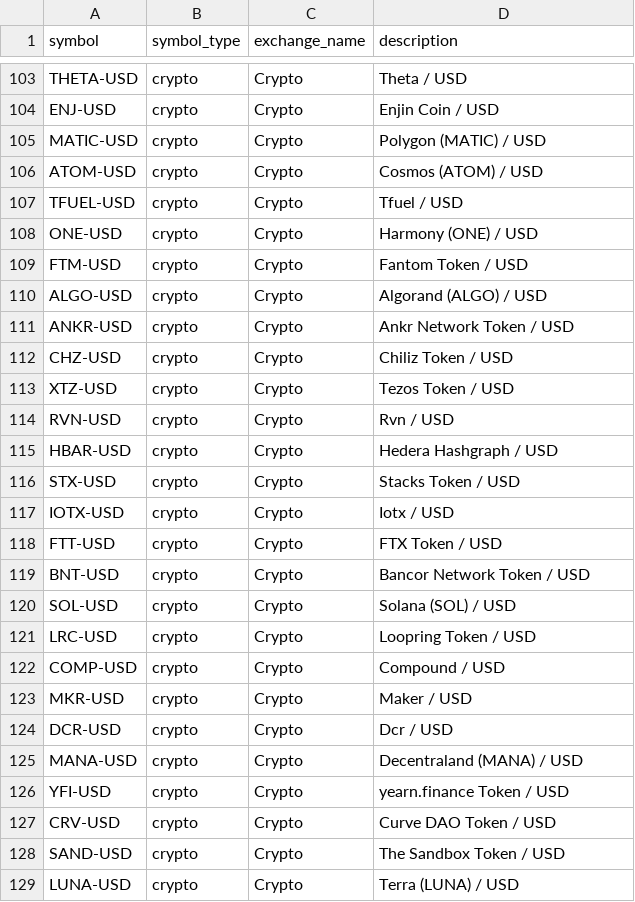
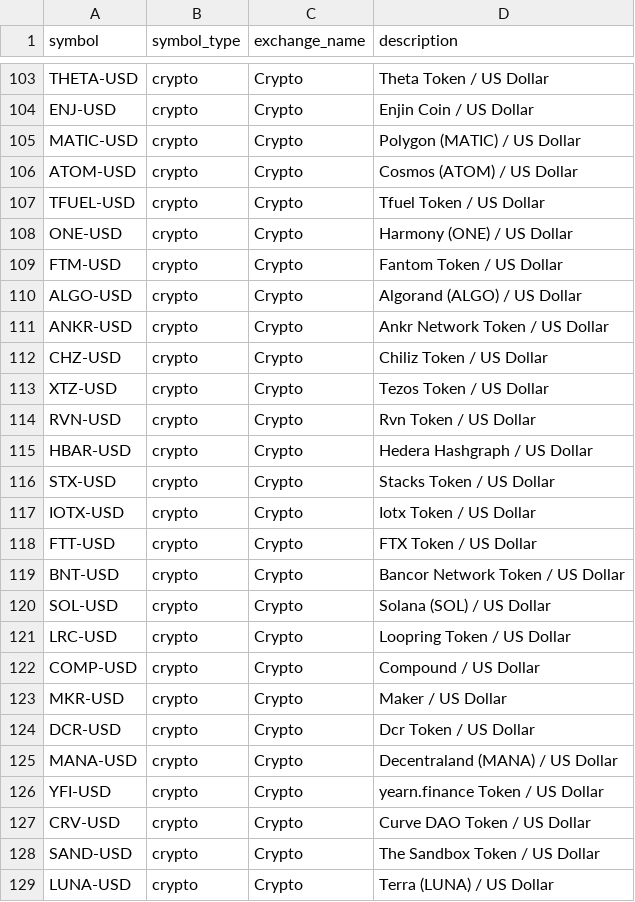
Before and after one commit to Pvitaly91/engapp-codex, a CSV file: public/outpu.csv, drawn as a sheet; only a part is shown, gaps mark what is left out; the diff covers the shown part only; the diff names each change by its address in the sheet, - before the commit and + after, or states it on an @@ line.

Commit message:
Expand crypto quote descriptions to full currency names

```diff
--- a/public/outpu.csv
+++ b/public/outpu.csv
-D103 (description): Theta / USD
+D103 (description): Theta Token / US Dollar
-D104 (description): Enjin Coin / USD
+D104 (description): Enjin Coin / US Dollar
-D105 (description): Polygon (MATIC) / USD
+D105 (description): Polygon (MATIC) / US Dollar
-D106 (description): Cosmos (ATOM) / USD
+D106 (description): Cosmos (ATOM) / US Dollar
-D107 (description): Tfuel / USD
+D107 (description): Tfuel Token / US Dollar
-D108 (description): Harmony (ONE) / USD
+D108 (description): Harmony (ONE) / US Dollar
-D109 (description): Fantom Token / USD
+D109 (description): Fantom Token / US Dollar
-D110 (description): Algorand (ALGO) / USD
+D110 (description): Algorand (ALGO) / US Dollar
-D111 (description): Ankr Network Token / USD
+D111 (description): Ankr Network Token / US Dollar
-D112 (description): Chiliz Token / USD
+D112 (description): Chiliz Token / US Dollar
-D113 (description): Tezos Token / USD
+D113 (description): Tezos Token / US Dollar
-D114 (description): Rvn / USD
+D114 (description): Rvn Token / US Dollar
-D115 (description): Hedera Hashgraph / USD
+D115 (description): Hedera Hashgraph / US Dollar
-D116 (description): Stacks Token / USD
+D116 (description): Stacks Token / US Dollar
-D117 (description): Iotx / USD
+D117 (description): Iotx Token / US Dollar
-D118 (description): FTX Token / USD
+D118 (description): FTX Token / US Dollar
-D119 (description): Bancor Network Token / USD
+D119 (description): Bancor Network Token / US Dollar
-D120 (description): Solana (SOL) / USD
+D120 (description): Solana (SOL) / US Dollar
-D121 (description): Loopring Token / USD
+D121 (description): Loopring Token / US Dollar
-D122 (description): Compound / USD
+D122 (description): Compound / US Dollar
-D123 (description): Maker / USD
+D123 (description): Maker / US Dollar
-D124 (description): Dcr / USD
+D124 (description): Dcr Token / US Dollar
-D125 (description): Decentraland (MANA) / USD
+D125 (description): Decentraland (MANA) / US Dollar
-D126 (description): yearn.finance Token / USD
+D126 (description): yearn.finance Token / US Dollar
-D127 (description): Curve DAO Token / USD
+D127 (description): Curve DAO Token / US Dollar
-D128 (description): The Sandbox Token / USD
+D128 (description): The Sandbox Token / US Dollar
-D129 (description): Terra (LUNA) / USD
+D129 (description): Terra (LUNA) / US Dollar
```
Also changed, not shown: 125 edited cells elsewhere in this file, 1 other file.
